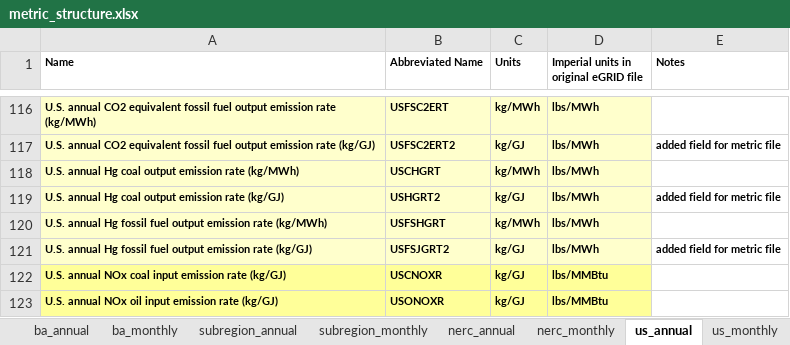
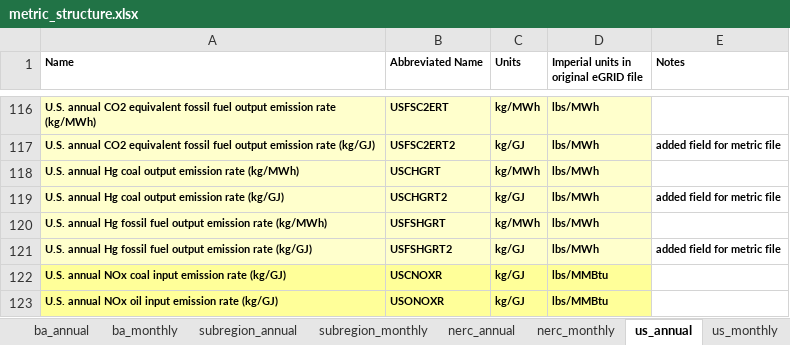
Before and after one commit to USEPA/egrid, an Excel workbook: data/static_tables/metric_structure.xlsx, sheet us_annual, drawn as a sheet; only a part is shown, gaps mark what is left out; values as stored, in another font and other column widths than the file's, no borders; the diff names each change by its address in the sheet, - before the commit and + after, or states it on an @@ line.

Commit message:
Adjusting egrid_master.qmd to dynamically call final_formatting script dependent on temporal_res parameter, correcting column names in metric_structure.xlsx, adding comments to final_formatting scripts.

```diff
--- a/data/static_tables/metric_structure.xlsx (sheet us_annual)
+++ b/data/static_tables/metric_structure.xlsx (sheet us_annual)
-B119 (Abbreviated Name): USHGRT2
+B119 (Abbreviated Name): USCHGRT2
-B121 (Abbreviated Name): USFSJGRT2
+B121 (Abbreviated Name): USFSHGRT2
```
Also changed, not shown: sheet state_annual, sheet ba_annual, sheet nerc_annual, sheet subregion_annual, 4 other files.
